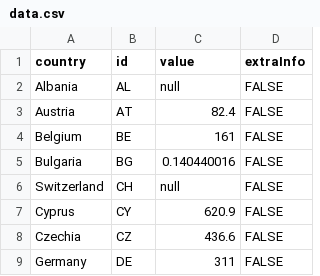
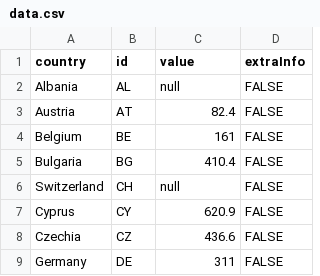
Before and after one commit to EuranetPlus/map_GHG-electricity-production-, a CSV file: static/data/thematic/data.csv, drawn as a sheet; only a part is shown.

Commit message:
Update data.csv

```diff
--- a/static/data/thematic/data.csv
+++ b/static/data/thematic/data.csv
@@ -4,3 +4,3 @@ Austria,AT,82.4,FALSE
 Belgium,BE,161,FALSE
-Bulgaria,BG,0.140440016,FALSE
+Bulgaria,BG,410.4,FALSE
 Switzerland,CH,null,FALSE
```
